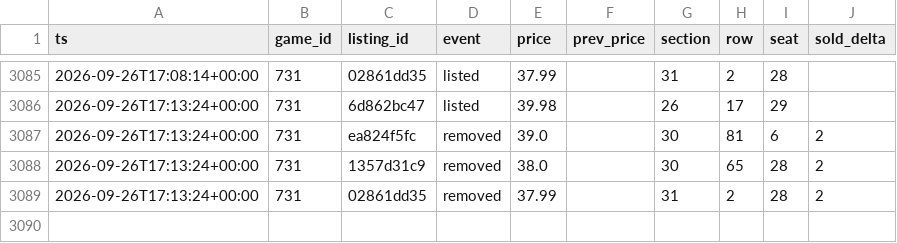
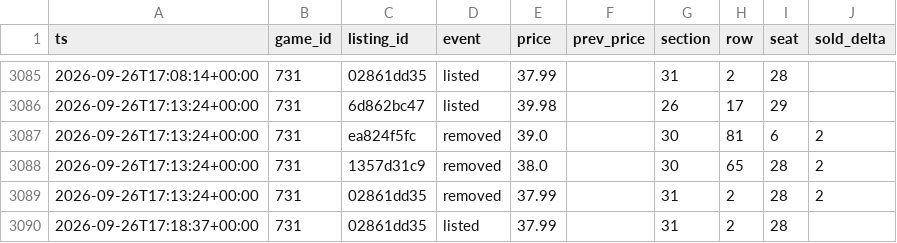
Before and after one commit to Sail-Nautica/Tester, a CSV file: data/listing_events.csv, drawn as a sheet; only a part is shown, gaps mark what is left out.

```diff
--- a/data/listing_events.csv
+++ b/data/listing_events.csv
@@ -3089 +3089,2 @@ ts,game_id,listing_id,event,price,prev_price,section,row,seat,sold_delta
 2026-09-26T17:13:24+00:00,731,02861dd35,removed,37.99,,31,2,28,2
+2026-09-26T17:18:37+00:00,731,02861dd35,listed,37.99,,31,2,28,
```
Also changed, not shown: data/snapshots.csv.
